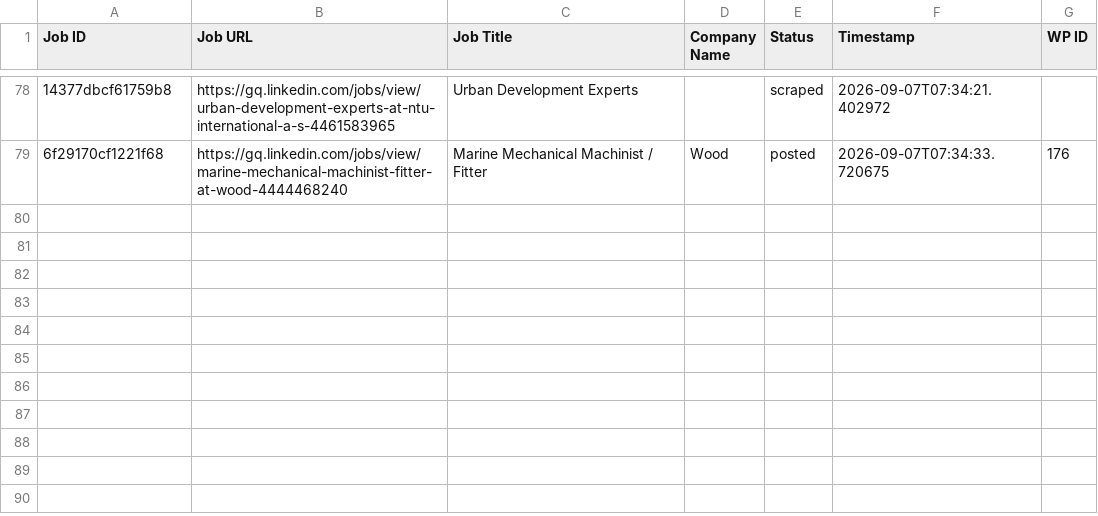
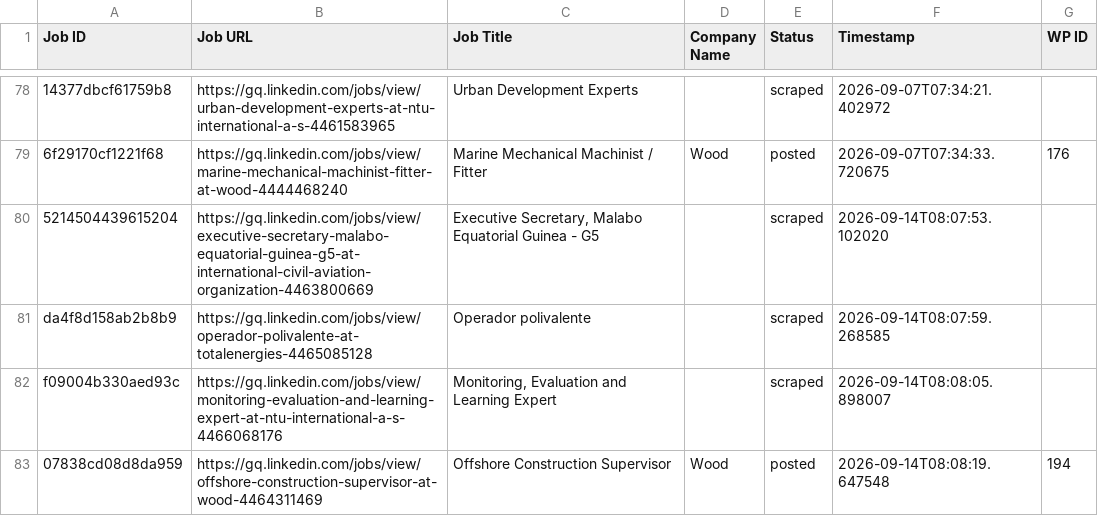
Before and after one commit to vindoky/gq, a CSV file: processed_jobs.csv, drawn as a sheet; only a part is shown, gaps mark what is left out; the diff names each change by its address in the sheet, - before the commit and + after, or states it on an @@ line.

```diff
--- a/processed_jobs.csv
+++ b/processed_jobs.csv
+row 80: 5214504439615204 | https://gq.linkedin.com/jobs/view/executive-secretary-malabo-equatorial-guinea-g5-at-international-civil-aviation-organization-4463800669 | Executive Secretary, Malabo Equatorial Guinea - G5 |  | scraped | 2026-09-14T08:07:53.102020
+row 81: da4f8d158ab2b8b9 | https://gq.linkedin.com/jobs/view/operador-polivalente-at-totalenergies-4465085128 | Operador polivalente |  | scraped | 2026-09-14T08:07:59.268585
+row 82: f09004b330aed93c | https://gq.linkedin.com/jobs/view/monitoring-evaluation-and-learning-expert-at-ntu-international-a-s-4466068176 | Monitoring, Evaluation and Learning Expert |  | scraped | 2026-09-14T08:08:05.898007
+row 83: 07838cd08d8da959 | https://gq.linkedin.com/jobs/view/offshore-construction-supervisor-at-wood-4464311469 | Offshore Construction Supervisor | Wood | posted | 2026-09-14T08:08:19.647548 | 194
```
